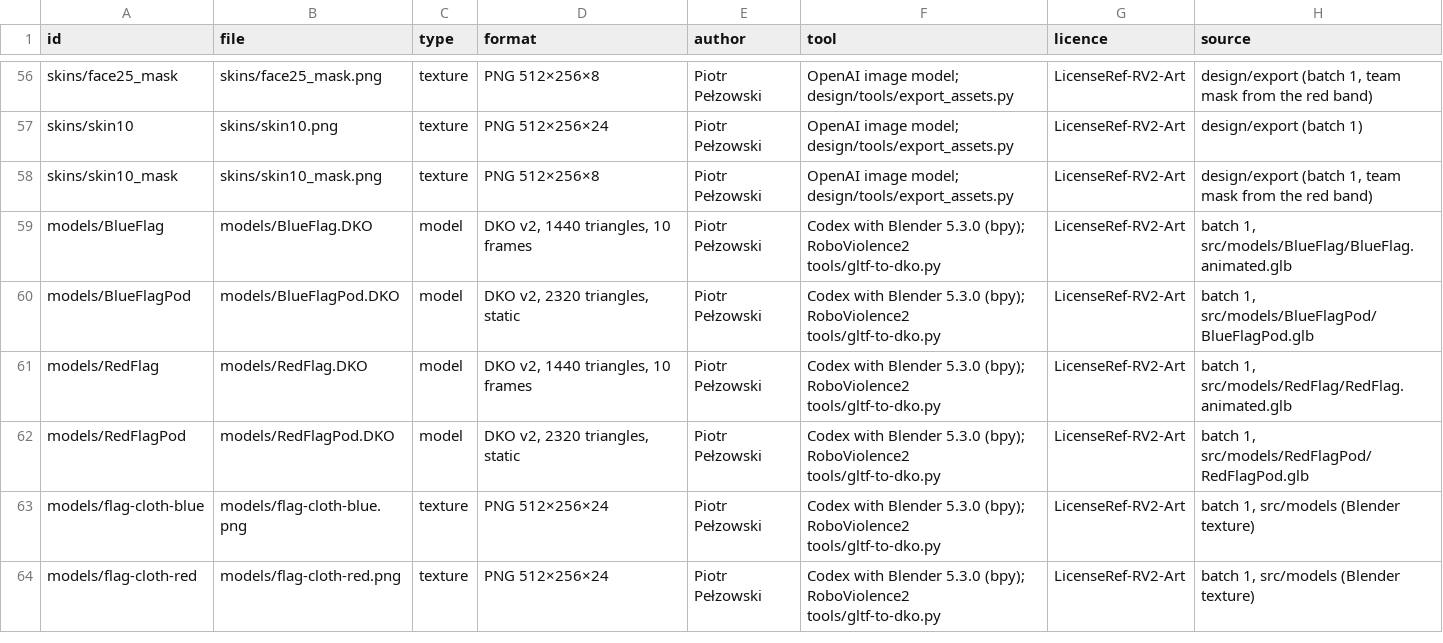
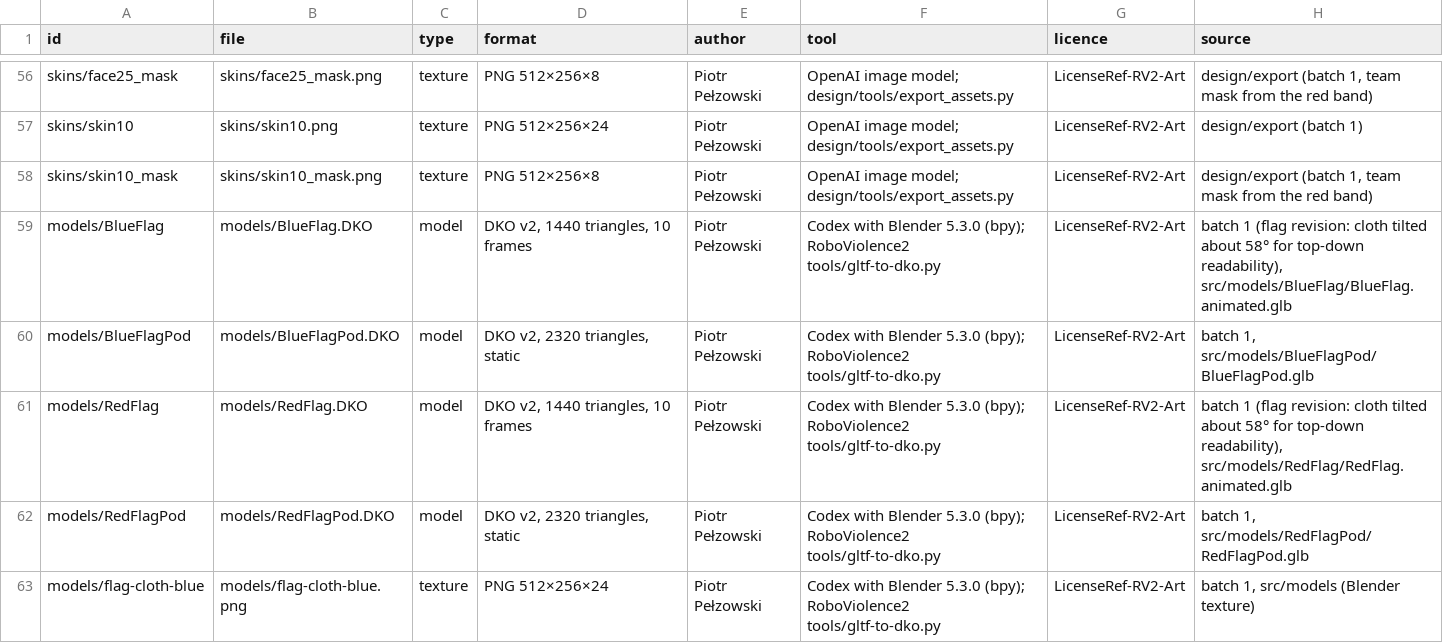
Before and after one commit to Hub-Tansky/rv2-art, a TSV file: pack/main/pack.tsv, drawn as a sheet; only a part is shown, gaps mark what is left out; the shorter side is filled out with more unchanged rows.

Commit message:
feat: art pack 3: flag revision, cloth tilted toward the top-down camera

```diff
--- a/pack/main/pack.tsv
+++ b/pack/main/pack.tsv
@@ -58,5 +58,5 @@ skins/skin10	skins/skin10.png	texture	PNG 512×256×24	Piotr Pełzowski	OpenAI i
 skins/skin10_mask	skins/skin10_mask.png	texture	PNG 512×256×8	Piotr Pełzowski	OpenAI image model; design/tools/export_assets.py	LicenseRef-RV2-Art	design/export (batch 1, team mask from the red band)
-models/BlueFlag	models/BlueFlag.DKO	model	DKO v2, 1440 triangles, 10 frames	Piotr Pełzowski	Codex with Blender 5.3.0 (bpy); RoboViolence2 tools/gltf-to-dko.py	LicenseRef-RV2-Art	batch 1, src/models/BlueFlag/BlueFlag.animated.glb
+models/BlueFlag	models/BlueFlag.DKO	model	DKO v2, 1440 triangles, 10 frames	Piotr Pełzowski	Codex with Blender 5.3.0 (bpy); RoboViolence2 tools/gltf-to-dko.py	LicenseRef-RV2-Art	batch 1 (flag revision: cloth tilted about 58° for top-down readability), src/models/BlueFlag/BlueFlag.animated.glb
 models/BlueFlagPod	models/BlueFlagPod.DKO	model	DKO v2, 2320 triangles, static	Piotr Pełzowski	Codex with Blender 5.3.0 (bpy); RoboViolence2 tools/gltf-to-dko.py	LicenseRef-RV2-Art	batch 1, src/models/BlueFlagPod/BlueFlagPod.glb
-models/RedFlag	models/RedFlag.DKO	model	DKO v2, 1440 triangles, 10 frames	Piotr Pełzowski	Codex with Blender 5.3.0 (bpy); RoboViolence2 tools/gltf-to-dko.py	LicenseRef-RV2-Art	batch 1, src/models/RedFlag/RedFlag.animated.glb
+models/RedFlag	models/RedFlag.DKO	model	DKO v2, 1440 triangles, 10 frames	Piotr Pełzowski	Codex with Blender 5.3.0 (bpy); RoboViolence2 tools/gltf-to-dko.py	LicenseRef-RV2-Art	batch 1 (flag revision: cloth tilted about 58° for top-down readability), src/models/RedFlag/RedFlag.animated.glb
 models/RedFlagPod	models/RedFlagPod.DKO	model	DKO v2, 2320 triangles, static	Piotr Pełzowski	Codex with Blender 5.3.0 (bpy); RoboViolence2 tools/gltf-to-dko.py	LicenseRef-RV2-Art	batch 1, src/models/RedFlagPod/RedFlagPod.glb
```
Also changed, not shown: 12 other files.
